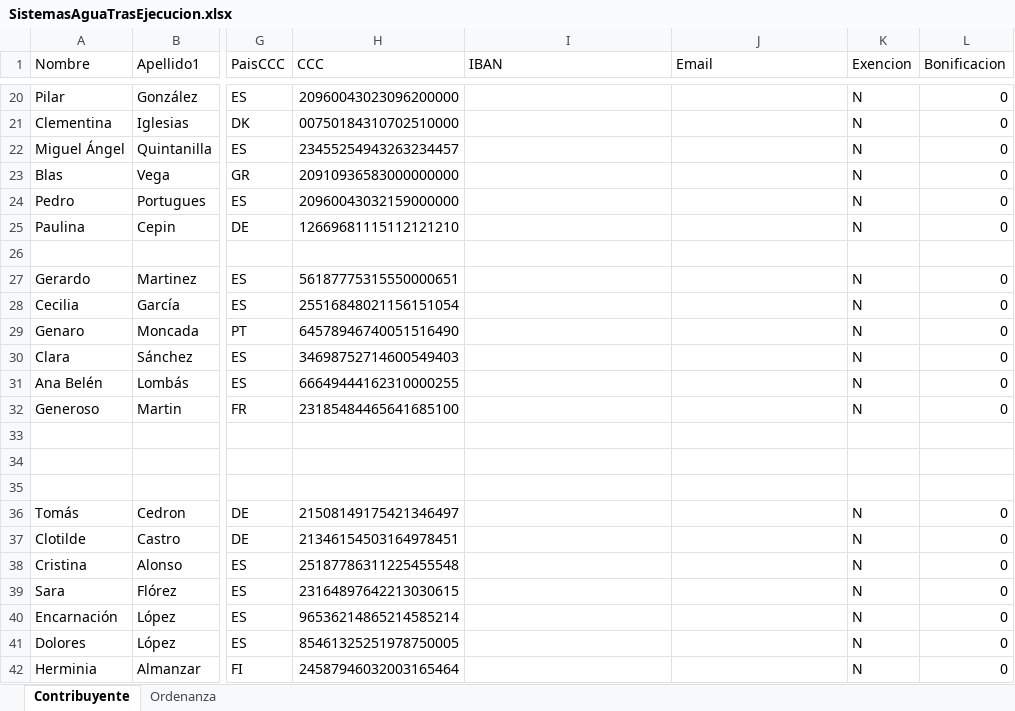
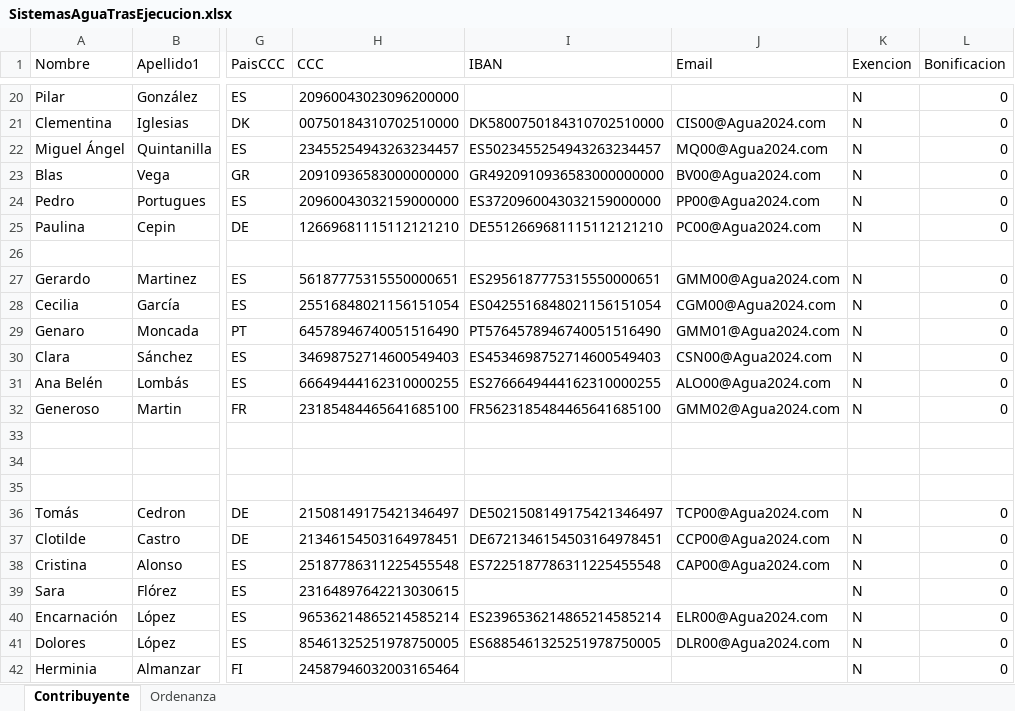
Before and after one commit to MiguelAPL-07/SIS2-PracticaTasasMunicipales, an Excel workbook: src/resources/SistemasAguaTrasEjecucion.xlsx, sheet Contribuyente, drawn as a sheet; only a part is shown, gaps mark what is left out; values as stored, in another font and other column widths than the file's, no borders; the diff covers the shown part only; the diff names each change by its address in the sheet, - before the commit and + after, or states it on an @@ line.

```diff
--- a/src/resources/SistemasAguaTrasEjecucion.xlsx (sheet Contribuyente)
+++ b/src/resources/SistemasAguaTrasEjecucion.xlsx (sheet Contribuyente)
-I21 (IBAN): (empty)
+I21 (IBAN): DK5800750184310702510000
-J21 (Email): (empty)
+J21 (Email): CIS00@Agua2024.com
-I22 (IBAN): (empty)
+I22 (IBAN): ES5023455254943263234457
-J22 (Email): (empty)
+J22 (Email): MQ00@Agua2024.com
-I23 (IBAN): (empty)
+I23 (IBAN): GR4920910936583000000000
-J23 (Email): (empty)
+J23 (Email): BV00@Agua2024.com
-I24 (IBAN): (empty)
+I24 (IBAN): ES3720960043032159000000
-J24 (Email): (empty)
+J24 (Email): PP00@Agua2024.com
-I25 (IBAN): (empty)
+I25 (IBAN): DE5512669681115112121210
-J25 (Email): (empty)
+J25 (Email): PC00@Agua2024.com
-I27 (IBAN): (empty)
+I27 (IBAN): ES2956187775315550000651
-J27 (Email): (empty)
+J27 (Email): GMM00@Agua2024.com
-I28 (IBAN): (empty)
+I28 (IBAN): ES0425516848021156151054
-J28 (Email): (empty)
+J28 (Email): CGM00@Agua2024.com
-I29 (IBAN): (empty)
+I29 (IBAN): PT5764578946740051516490
-J29 (Email): (empty)
+J29 (Email): GMM01@Agua2024.com
-I30 (IBAN): (empty)
+I30 (IBAN): ES4534698752714600549403
-J30 (Email): (empty)
+J30 (Email): CSN00@Agua2024.com
-I31 (IBAN): (empty)
+I31 (IBAN): ES2766649444162310000255
-J31 (Email): (empty)
+J31 (Email): ALO00@Agua2024.com
-I32 (IBAN): (empty)
+I32 (IBAN): FR5623185484465641685100
-J32 (Email): (empty)
+J32 (Email): GMM02@Agua2024.com
-I36 (IBAN): (empty)
+I36 (IBAN): DE5021508149175421346497
-J36 (Email): (empty)
+J36 (Email): TCP00@Agua2024.com
-I37 (IBAN): (empty)
+I37 (IBAN): DE6721346154503164978451
-J37 (Email): (empty)
+J37 (Email): CCP00@Agua2024.com
-I38 (IBAN): (empty)
+I38 (IBAN): ES7225187786311225455548
-J38 (Email): (empty)
+J38 (Email): CAP00@Agua2024.com
-I40 (IBAN): (empty)
+I40 (IBAN): ES2396536214865214585214
-J40 (Email): (empty)
+J40 (Email): ELR00@Agua2024.com
-I41 (IBAN): (empty)
+I41 (IBAN): ES6885461325251978750005
-J41 (Email): (empty)
+J41 (Email): DLR00@Agua2024.com
```
Also changed, not shown: 137 edited cells elsewhere in this sheet, 2 other files.
